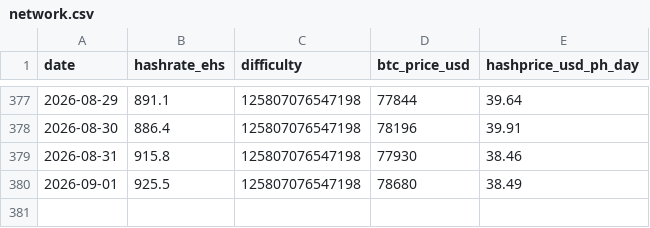
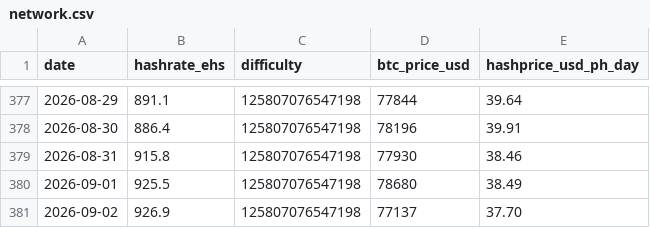
Before and after one commit to xddai1688-svg/btc-mining-monitor, a CSV file: data/network.csv, drawn as a sheet; only a part is shown, gaps mark what is left out; the diff names each change by its address in the sheet, - before the commit and + after, or states it on an @@ line.

```diff
--- a/data/network.csv
+++ b/data/network.csv
+row 381: 2026-09-02 | 926.9 | 125807076547198 | 77137 | 37.70
```
Also changed, not shown: data/miners.csv, data/stocks.csv, 2 other files.
